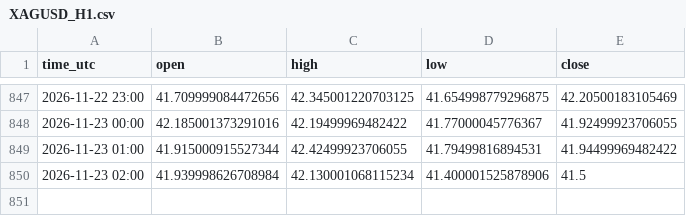
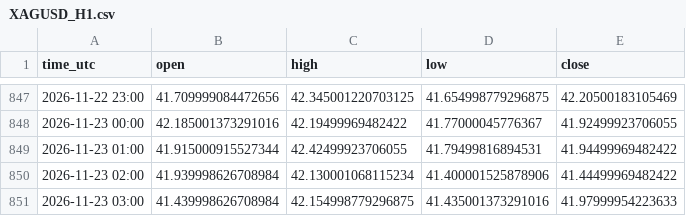
Before and after one commit to jarbays00001/fx-data, a CSV file: data/XAGUSD_H1.csv, drawn as a sheet; only a part is shown, gaps mark what is left out.

```diff
--- a/data/XAGUSD_H1.csv
+++ b/data/XAGUSD_H1.csv
@@ -849,2 +849,3 @@ time_utc,open,high,low,close
 2026-11-23 01:00,41.915000915527344,42.42499923706055,41.79499816894531,41.94499969482422
-2026-11-23 02:00,41.939998626708984,42.130001068115234,41.400001525878906,41.5
+2026-11-23 02:00,41.939998626708984,42.130001068115234,41.400001525878906,41.44499969482422
+2026-11-23 03:00,41.439998626708984,42.154998779296875,41.435001373291016,41.97999954223633
```
Also changed, not shown: data/AUDCAD_H1.csv, data/AUDCHF_H1.csv, 28 other files.
